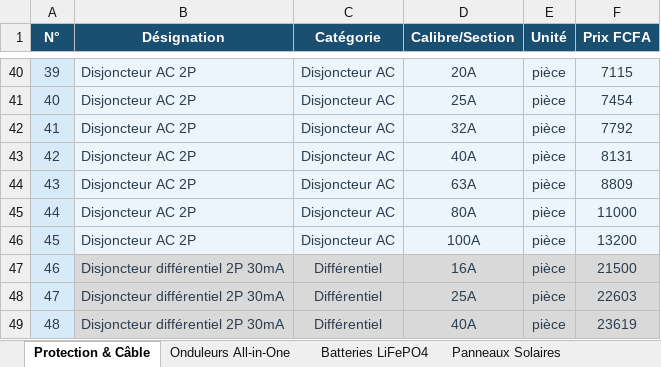
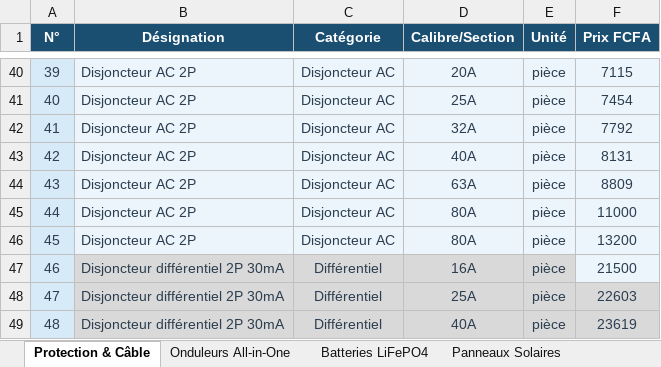
Before and after one commit to rosnelkennedy7/heliobenin, an Excel workbook: backend/data/HélioBénin_Prix.xlsx, sheet Protection & Câble, drawn as a sheet; only a part is shown, gaps mark what is left out; values as stored, in another font and other column widths than the file's, no borders; the diff names each change by its address in the sheet, - before the commit and + after, or states it on an @@ line.

```diff
--- a/backend/data/HélioBénin_Prix.xlsx (sheet Protection & Câble)
+++ b/backend/data/HélioBénin_Prix.xlsx (sheet Protection & Câble)
-D46 (Calibre/Section): 100A
+D46 (Calibre/Section): 80A
-F47 fill: #D9D9D9
+F47 fill: #EBF5FB
```
Also changed, not shown: sheet Batteries LiFePO4, sheet Onduleurs All-in-One, 27 other files.
